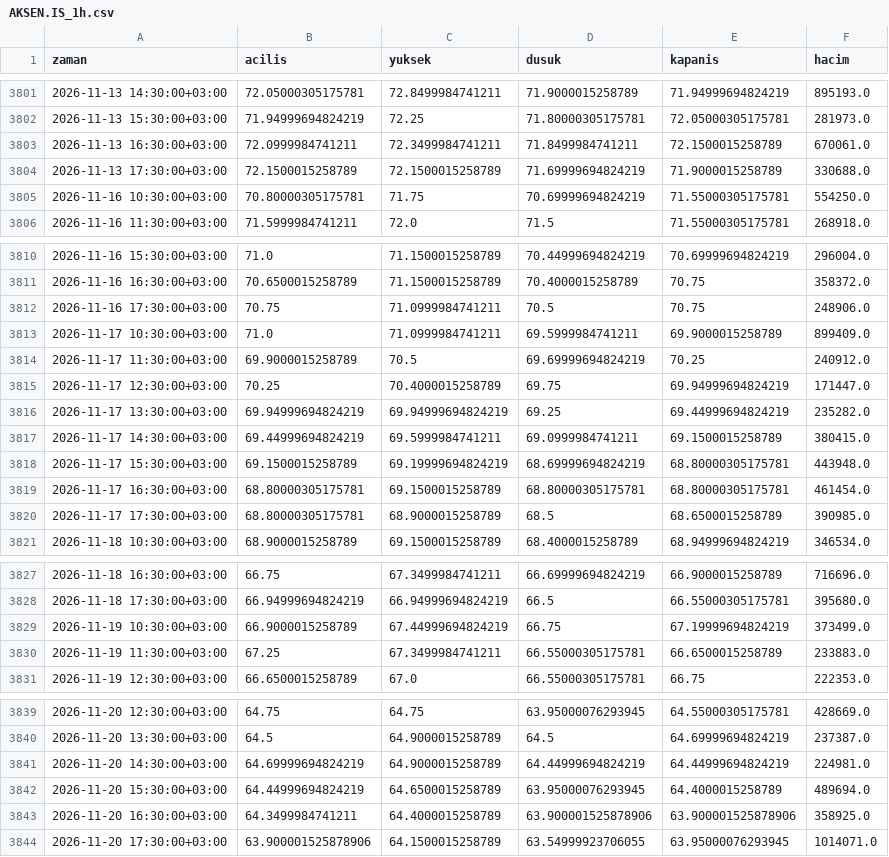
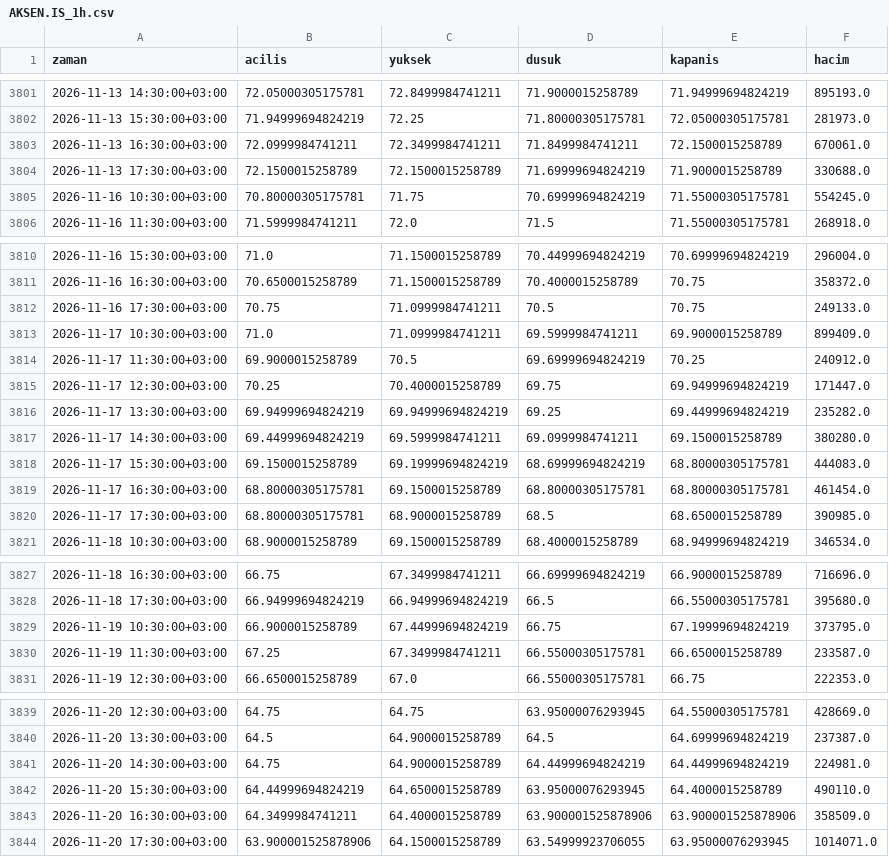
Before and after one commit to yilmazfatih-cyber/Deneme, a CSV file: veri/saatlik/AKSEN.IS_1h.csv, drawn as a sheet; only a part is shown, gaps mark what is left out.

```diff
--- a/veri/saatlik/AKSEN.IS_1h.csv
+++ b/veri/saatlik/AKSEN.IS_1h.csv
@@ -3804,3 +3804,3 @@ zaman,acilis,yuksek,dusuk,kapanis,hacim
 2026-11-13 17:30:00+03:00,72.1500015258789,72.1500015258789,71.69999694824219,71.9000015258789,330688.0
-2026-11-16 10:30:00+03:00,70.80000305175781,71.75,70.69999694824219,71.55000305175781,554250.0
+2026-11-16 10:30:00+03:00,70.80000305175781,71.75,70.69999694824219,71.55000305175781,554245.0
 2026-11-16 11:30:00+03:00,71.5999984741211,72.0,71.5,71.55000305175781,268918.0
@@ -3811,3 +3811,3 @@ zaman,acilis,yuksek,dusuk,kapanis,hacim
 2026-11-16 16:30:00+03:00,70.6500015258789,71.1500015258789,70.4000015258789,70.75,358372.0
-2026-11-16 17:30:00+03:00,70.75,71.0999984741211,70.5,70.75,248906.0
+2026-11-16 17:30:00+03:00,70.75,71.0999984741211,70.5,70.75,249133.0
 2026-11-17 10:30:00+03:00,71.0,71.0999984741211,69.5999984741211,69.9000015258789,899409.0
@@ -3816,4 +3816,4 @@ zaman,acilis,yuksek,dusuk,kapanis,hacim
 2026-11-17 13:30:00+03:00,69.94999694824219,69.94999694824219,69.25,69.44999694824219,235282.0
-2026-11-17 14:30:00+03:00,69.44999694824219,69.5999984741211,69.0999984741211,69.1500015258789,380415.0
-2026-11-17 15:30:00+03:00,69.1500015258789,69.19999694824219,68.69999694824219,68.80000305175781,443948.0
+2026-11-17 14:30:00+03:00,69.44999694824219,69.5999984741211,69.0999984741211,69.1500015258789,380280.0
+2026-11-17 15:30:00+03:00,69.1500015258789,69.19999694824219,68.69999694824219,68.80000305175781,444083.0
 2026-11-17 16:30:00+03:00,68.80000305175781,69.1500015258789,68.80000305175781,68.80000305175781,461454.0
@@ -3828,4 +3828,4 @@ zaman,acilis,yuksek,dusuk,kapanis,hacim
 2026-11-18 17:30:00+03:00,66.94999694824219,66.94999694824219,66.5,66.55000305175781,395680.0
-2026-11-19 10:30:00+03:00,66.9000015258789,67.44999694824219,66.75,67.19999694824219,373499.0
-2026-11-19 11:30:00+03:00,67.25,67.3499984741211,66.55000305175781,66.6500015258789,233883.0
+2026-11-19 10:30:00+03:00,66.9000015258789,67.44999694824219,66.75,67.19999694824219,373795.0
+2026-11-19 11:30:00+03:00,67.25,67.3499984741211,66.55000305175781,66.6500015258789,233587.0
 2026-11-19 12:30:00+03:00,66.6500015258789,67.0,66.55000305175781,66.75,222353.0
@@ -3840,5 +3840,5 @@ zaman,acilis,yuksek,dusuk,kapanis,hacim
 2026-11-20 13:30:00+03:00,64.5,64.9000015258789,64.5,64.69999694824219,237387.0
-2026-11-20 14:30:00+03:00,64.69999694824219,64.9000015258789,64.44999694824219,64.44999694824219,224981.0
-2026-11-20 15:30:00+03:00,64.44999694824219,64.6500015258789,63.95000076293945,64.4000015258789,489694.0
-2026-11-20 16:30:00+03:00,64.3499984741211,64.4000015258789,63.900001525878906,63.900001525878906,358925.0
+2026-11-20 14:30:00+03:00,64.75,64.9000015258789,64.44999694824219,64.44999694824219,224981.0
+2026-11-20 15:30:00+03:00,64.44999694824219,64.6500015258789,63.95000076293945,64.4000015258789,490110.0
+2026-11-20 16:30:00+03:00,64.3499984741211,64.4000015258789,63.900001525878906,63.900001525878906,358509.0
 2026-11-20 17:30:00+03:00,63.900001525878906,64.1500015258789,63.54999923706055,63.95000076293945,1014071.0
```
Also changed, not shown: veri/saatlik/ASTOR.IS_1h.csv, veri/saatlik/GUBRF.IS_1h.csv, 41 other files.
